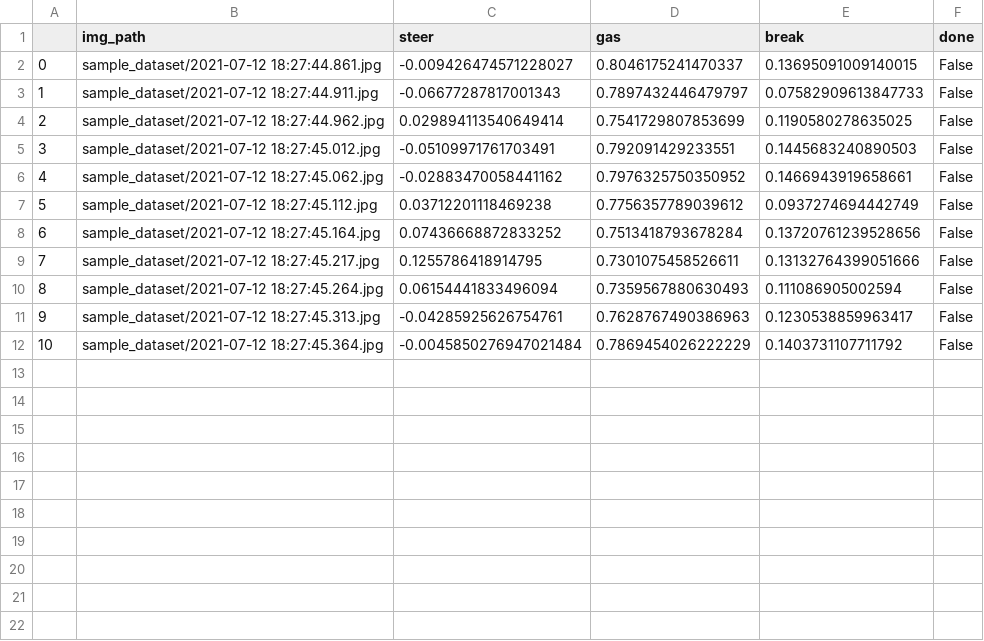
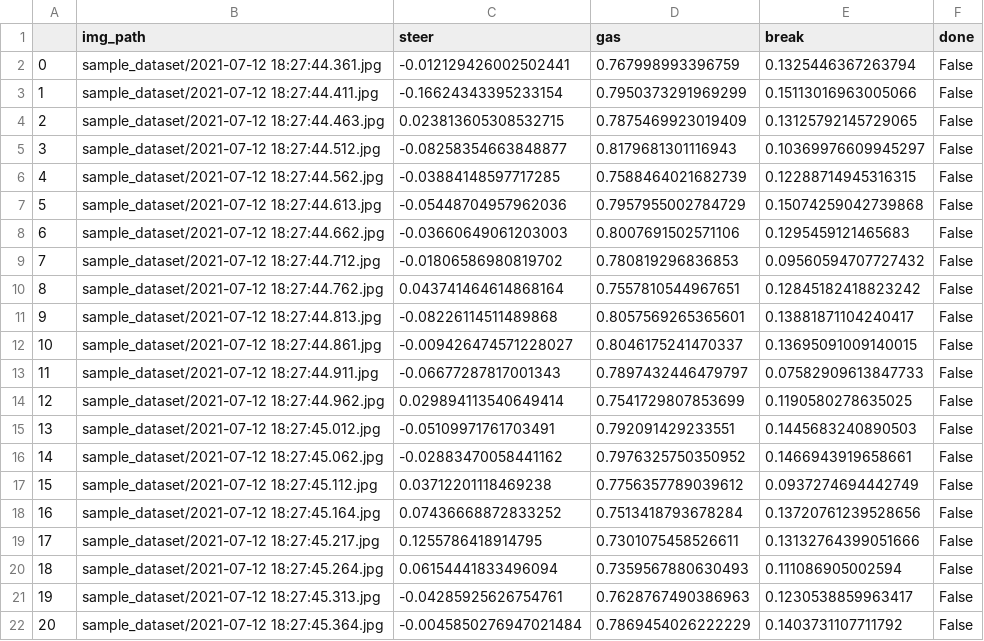
Before and after one commit to shaharzuler/CAE_LSTM, a CSV file: sample_dataset/raw_data.csv, drawn as a sheet; addresses are those after the commit; the diff names each change by its address in the sheet, - before the commit and + after, or states it on an @@ line.

Commit message:
1. Added a few samples to sample_dataset. 2. Raise error in case image cannot be read in dataset __getitem__ methods. 3. Small semantic naming change.

```diff
--- a/sample_dataset/raw_data.csv
+++ b/sample_dataset/raw_data.csv
+row 2: 0 | sample_dataset/2021-07-12 18:27:44.361.jpg | -0.012129426002502441 | 0.767998993396759 | 0.1325446367263794 | False
+row 3: 1 | sample_dataset/2021-07-12 18:27:44.411.jpg | -0.16624343395233154 | 0.7950373291969299 | 0.15113016963005066 | False
+row 4: 2 | sample_dataset/2021-07-12 18:27:44.463.jpg | 0.023813605308532715 | 0.7875469923019409 | 0.13125792145729065 | False
+row 5: 3 | sample_dataset/2021-07-12 18:27:44.512.jpg | -0.08258354663848877 | 0.8179681301116943 | 0.10369976609945297 | False
+row 6: 4 | sample_dataset/2021-07-12 18:27:44.562.jpg | -0.03884148597717285 | 0.7588464021682739 | 0.12288714945316315 | False
+row 7: 5 | sample_dataset/2021-07-12 18:27:44.613.jpg | -0.05448704957962036 | 0.7957955002784729 | 0.15074259042739868 | False
+row 8: 6 | sample_dataset/2021-07-12 18:27:44.662.jpg | -0.03660649061203003 | 0.8007691502571106 | 0.1295459121465683 | False
+row 9: 7 | sample_dataset/2021-07-12 18:27:44.712.jpg | -0.01806586980819702 | 0.780819296836853 | 0.09560594707727432 | False
+row 10: 8 | sample_dataset/2021-07-12 18:27:44.762.jpg | 0.043741464614868164 | 0.7557810544967651 | 0.12845182418823242 | False
+row 11: 9 | sample_dataset/2021-07-12 18:27:44.813.jpg | -0.08226114511489868 | 0.8057569265365601 | 0.13881871104240417 | False
@@ column A renumbered from row 12 down @@
```
Also changed, not shown: 28 other files.
